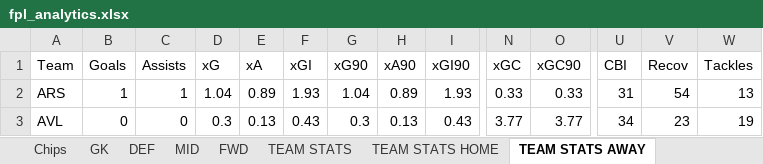
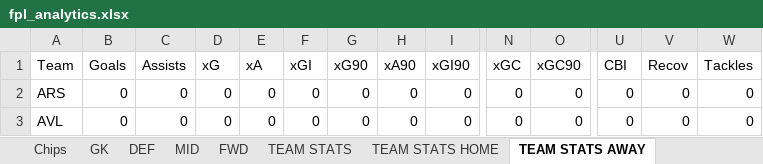
Before and after one commit to nidmat/fpl, an Excel workbook: fpl_analytics.xlsx, sheet TEAM STATS AWAY, drawn as a sheet; only a part is shown, gaps mark what is left out; values as stored, in another font and other column widths than the file's, no borders; charts and pictures not drawn; the diff covers the shown part only; the diff names each change by its address in the sheet, - before the commit and + after, or states it on an @@ line.

```diff
--- a/fpl_analytics.xlsx (sheet TEAM STATS AWAY)
+++ b/fpl_analytics.xlsx (sheet TEAM STATS AWAY)
-B2 (Goals): 1
+B2 (Goals): 0
-C2 (Assists): 1
+C2 (Assists): 0
-D2 (xG): 1.04
+D2 (xG): 0
-E2 (xA): 0.89
+E2 (xA): 0
-F2 (xGI): 1.93
+F2 (xGI): 0
-G2 (xG90): 1.04
+G2 (xG90): 0
-H2 (xA90): 0.89
+H2 (xA90): 0
-I2 (xGI90): 1.93
+I2 (xGI90): 0
-N2 (xGC): 0.33
+N2 (xGC): 0
-O2 (xGC90): 0.33
+O2 (xGC90): 0
-U2 (CBI): 31
+U2 (CBI): 0
-V2 (Recov): 54
+V2 (Recov): 0
-W2 (Tackles): 13
+W2 (Tackles): 0
-D3 (xG): 0.3
+D3 (xG): 0
-E3 (xA): 0.13
+E3 (xA): 0
-F3 (xGI): 0.43
+F3 (xGI): 0
-G3 (xG90): 0.3
+G3 (xG90): 0
-H3 (xA90): 0.13
+H3 (xA90): 0
-I3 (xGI90): 0.43
+I3 (xGI90): 0
-N3 (xGC): 3.77
+N3 (xGC): 0
-O3 (xGC90): 3.77
+O3 (xGC90): 0
-U3 (CBI): 34
+U3 (CBI): 0
-V3 (Recov): 23
+V3 (Recov): 0
-W3 (Tackles): 19
+W3 (Tackles): 0
```
Also changed, not shown: 276 edited cells elsewhere in this sheet, sheet MID, sheet DEF, sheet FWD, sheet GK, sheet TEAM STATS, sheet TEAM STATS HOME, 4 more sheets, charts or pictures.
